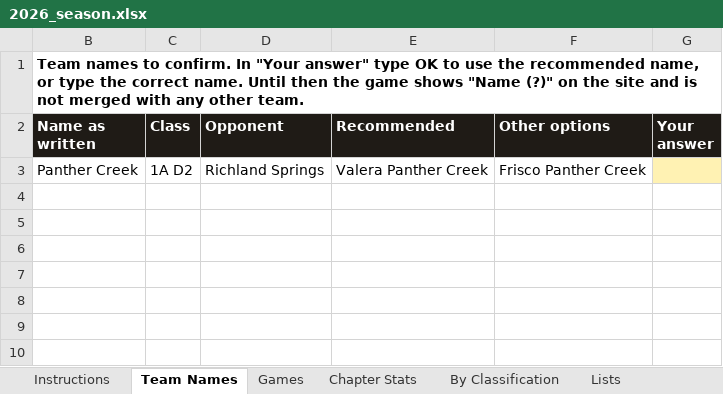
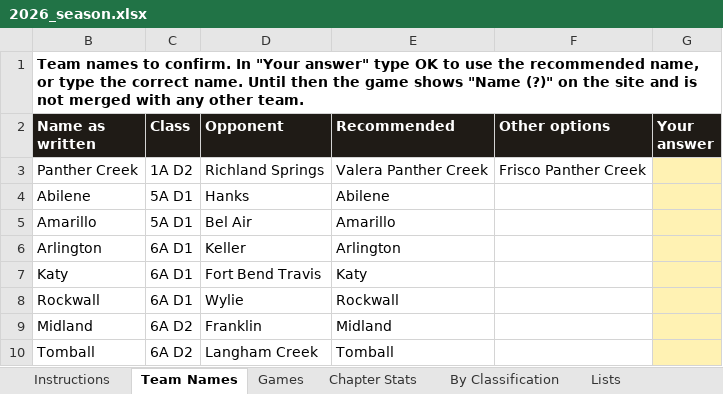
Before and after one commit to colemic2006/texasplayoffs, an Excel workbook: season/2026/2026_season.xlsx, sheet Team Names, drawn as a sheet; values as stored, in another font and other column widths than the file's, no borders; the diff names each change by its address in the sheet, - before the commit and + after, or states it on an @@ line.

```diff
--- a/season/2026/2026_season.xlsx (sheet Team Names)
+++ b/season/2026/2026_season.xlsx (sheet Team Names)
+row 4: Abilene | 5A D1 | Hanks | Abilene
+row 5: Amarillo | 5A D1 | Bel Air | Amarillo
+row 6: Arlington | 6A D1 | Keller | Arlington
+row 7: Katy | 6A D1 | Fort Bend Travis | Katy
+row 8: Rockwall | 6A D1 | Wylie | Rockwall
+row 9: Midland | 6A D2 | Franklin | Midland
+row 10: Tomball | 6A D2 | Langham Creek | Tomball
```
Also changed, not shown: hidden cells, 2 other files.
